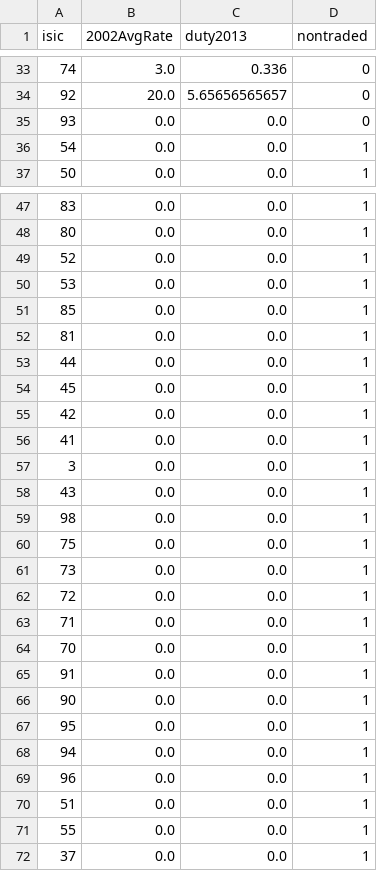
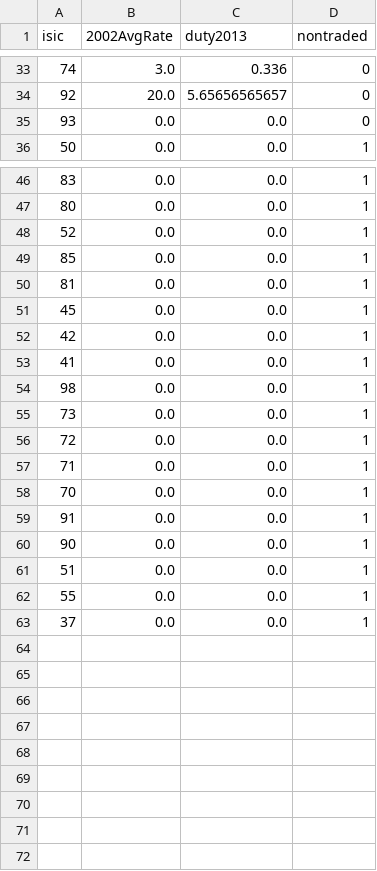
Before and after one commit to jaysayre/cafta-dr, a CSV file: Plots/tariffisic2.csv, drawn as a sheet; only a part is shown, gaps mark what is left out; the diff names each change by its address in the sheet, - before the commit and + after, or states it on an @@ line.

```diff
--- a/Plots/tariffisic2.csv
+++ b/Plots/tariffisic2.csv
-row 36: 54 | 0.0 | 0.0 | 1
-row 50: 53 | 0.0 | 0.0 | 1
-row 53: 44 | 0.0 | 0.0 | 1
-row 57: 3 | 0.0 | 0.0 | 1
-row 58: 43 | 0.0 | 0.0 | 1
-row 60: 75 | 0.0 | 0.0 | 1
-row 67: 95 | 0.0 | 0.0 | 1
-row 68: 94 | 0.0 | 0.0 | 1
-row 69: 96 | 0.0 | 0.0 | 1
```
Also changed, not shown: Output/ISICtwodigitleveltariffs.csv, Output/averageincomebyoccmun2002.csv, 21 other files.
